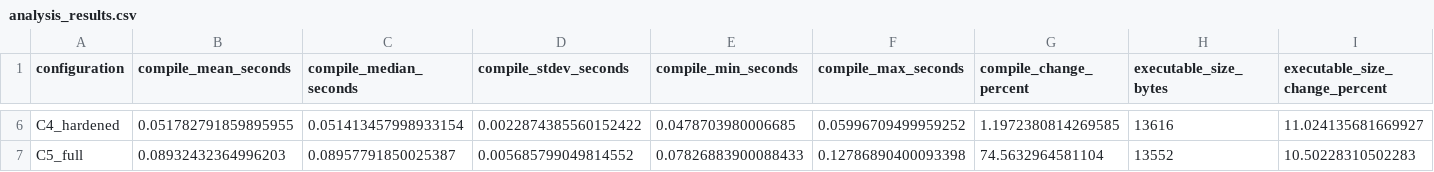
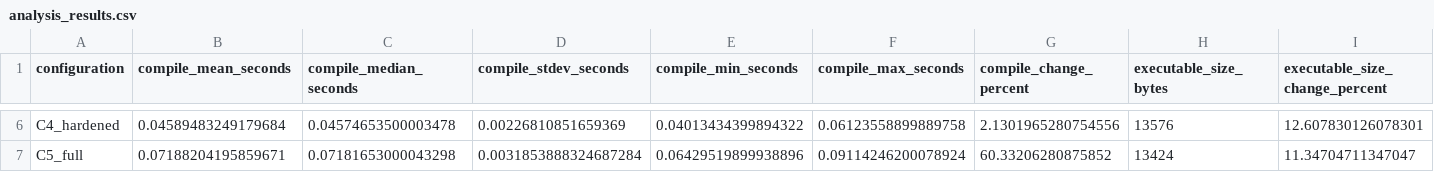
Before and after one commit to jeovan-teixeira/Compiler-Defense-Research, a CSV file: data/analysis_results.csv, drawn as a sheet; only a part is shown, gaps mark what is left out; the diff covers the shown part only; the diff names each change by its address in the sheet, - before the commit and + after, or states it on an @@ line.

```diff
--- a/data/analysis_results.csv
+++ b/data/analysis_results.csv
-B6 (compile_mean_seconds): 0.051782791859895955
+B6 (compile_mean_seconds): 0.04589483249179684
-C6 (compile_median_seconds): 0.051413457998933154
+C6 (compile_median_seconds): 0.04574653500003478
-D6 (compile_stdev_seconds): 0.0022874385560152422
+D6 (compile_stdev_seconds): 0.00226810851659369
-E6 (compile_min_seconds): 0.0478703980006685
+E6 (compile_min_seconds): 0.04013434399894322
-F6 (compile_max_seconds): 0.05996709499959252
+F6 (compile_max_seconds): 0.06123558899889758
-G6 (compile_change_percent): 1.1972380814269585
+G6 (compile_change_percent): 2.1301965280754556
-H6 (executable_size_bytes): 13616
+H6 (executable_size_bytes): 13576
-I6 (executable_size_change_percent): 11.024135681669927
+I6 (executable_size_change_percent): 12.607830126078301
-B7 (compile_mean_seconds): 0.08932432364996203
+B7 (compile_mean_seconds): 0.07188204195859671
-C7 (compile_median_seconds): 0.08957791850025387
+C7 (compile_median_seconds): 0.07181653000043298
-D7 (compile_stdev_seconds): 0.005685799049814552
+D7 (compile_stdev_seconds): 0.0031853888324687284
-E7 (compile_min_seconds): 0.07826883900088433
+E7 (compile_min_seconds): 0.06429519899938896
-F7 (compile_max_seconds): 0.12786890400093398
+F7 (compile_max_seconds): 0.09114246200078924
-G7 (compile_change_percent): 74.5632964581104
+G7 (compile_change_percent): 60.33206280875852
-H7 (executable_size_bytes): 13552
+H7 (executable_size_bytes): 13424
-I7 (executable_size_change_percent): 10.50228310502283
+I7 (executable_size_change_percent): 11.34704711347047
```
Also changed, not shown: 85 edited cells elsewhere in this file, data/compile_results.csv, data/performance_results.csv, 5 other files.
